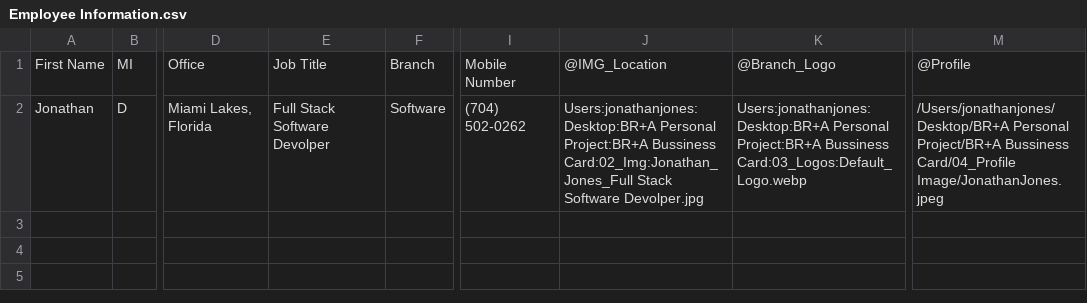
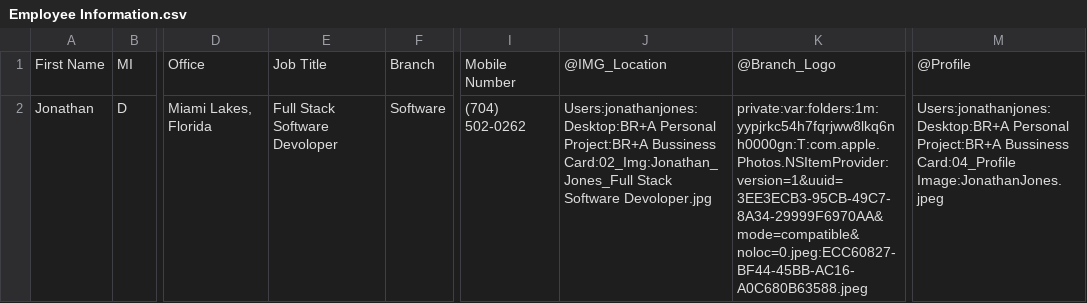
Before and after one commit to JonJones98/Virtual-Business-Card-Generator, a CSV file: 01_CSV/Employee Information.csv, drawn as a sheet; only a part is shown, gaps mark what is left out; the diff names each change by its address in the sheet, - before the commit and + after, or states it on an @@ line.

```diff
--- a/01_CSV/Employee Information.csv
+++ b/01_CSV/Employee Information.csv
-E2: Full Stack Software Devolper
+E2: Full Stack Software Devoloper
-J2: …Stack Software Devolper.jpg
+J2: …Stack Software Devoloper.jpg
-K2: Users:jonathanjones:Desktop:BR+A Personal Project:BR+A Bussiness Card:03_Logos:Default_Logo.webp
+K2: private:var:folders:1m:yypjrkc54h7fqrjww8lkq6nh0000gn:T:com.apple.Photos.NSItemProvider:version=1&uuid=3EE3ECB3-95CB-49C7-8A34-29999F6970AA&mode=compatible&noloc=0.jpeg:ECC60827-BF44-45BB-AC16-A0C680B63588.jpeg
-M2: /Users/jonathanjones/Desktop/BR+A Personal Project/BR+A Bussiness Card/04_Profile Image/JonathanJones.jpeg
+M2: Users:jonathanjones:Desktop:BR+A Personal Project:BR+A Bussiness Card:04_Profile Image:JonathanJones.jpeg
```
Also changed, not shown: 9 other files.
